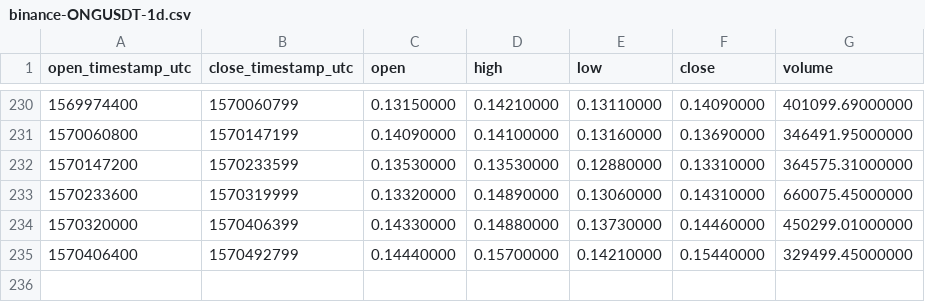
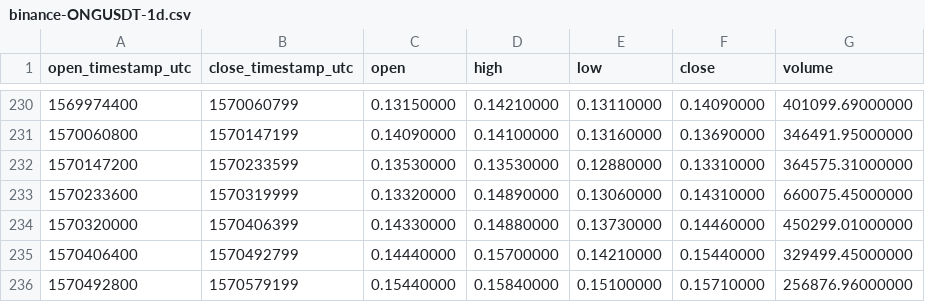
Before and after one commit to cryptobigbro/binance-ONGUSDT, a CSV file: binance-ONGUSDT-1d.csv, drawn as a sheet; only a part is shown, gaps mark what is left out; the diff names each change by its address in the sheet, - before the commit and + after, or states it on an @@ line.

```diff
--- a/binance-ONGUSDT-1d.csv
+++ b/binance-ONGUSDT-1d.csv
+row 236: 1570492800 | 1570579199 | 0.15440000 | 0.15840000 | 0.15100000 | 0.15710000 | 256876.96000000
```
Also changed, not shown: binance-ONGUSDT-1h.csv.
